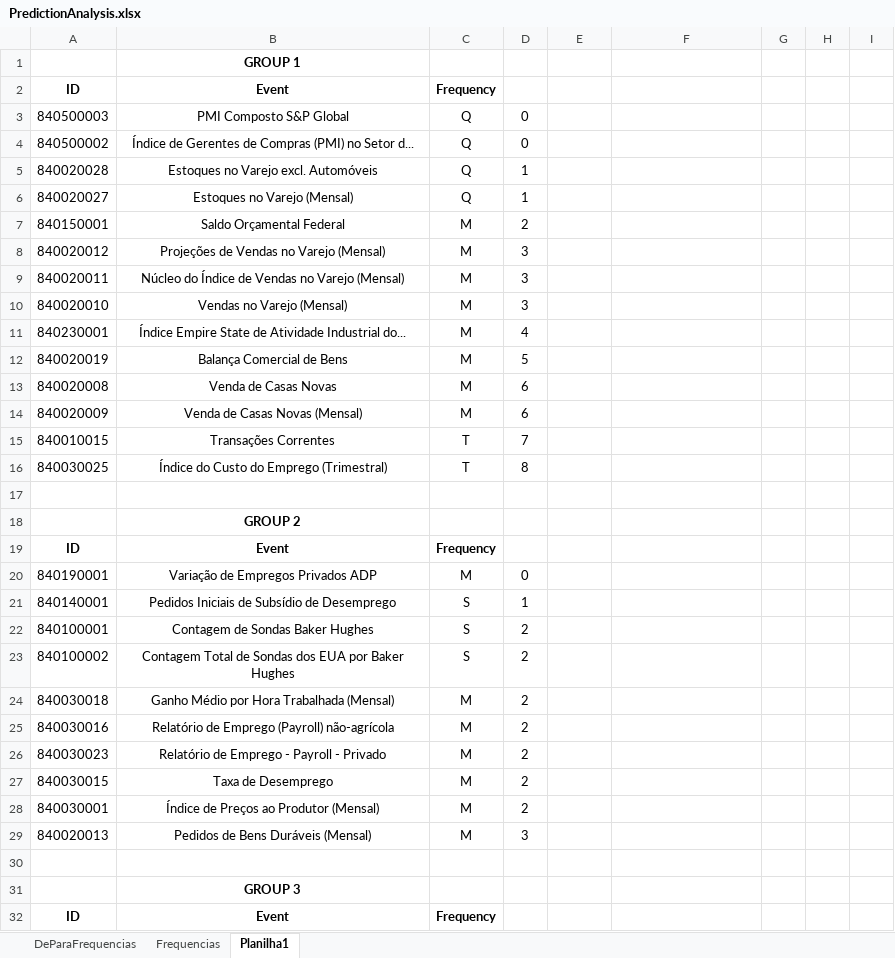
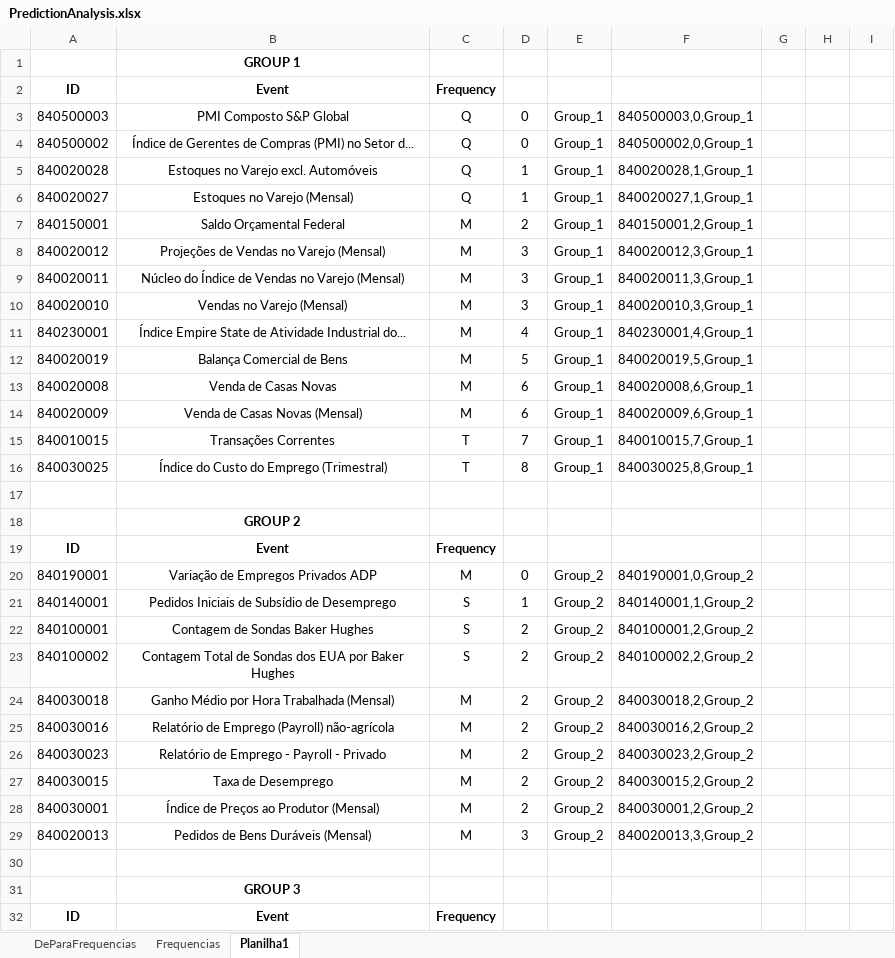
Before and after one commit to angelohomen/economic-events, an Excel workbook: PredictionAnalysis.xlsx, sheet Planilha1, drawn as a sheet; only a part is shown; values as stored, in another font and other column widths than the file's, no borders; the diff covers the shown part only; the diff names each change by its address in the sheet, - before the commit and + after, or states it on an @@ line.

```diff
--- a/PredictionAnalysis.xlsx (sheet Planilha1)
+++ b/PredictionAnalysis.xlsx (sheet Planilha1)
-E3:E16: (empty)
+E3:E16: Group_1
-F3: (empty)
+F3: 840500003,0,Group_1
-F4: (empty)
+F4: 840500002,0,Group_1
-F5: (empty)
+F5: 840020028,1,Group_1
-F6: (empty)
+F6: 840020027,1,Group_1
-F7: (empty)
+F7: 840150001,2,Group_1
-F8: (empty)
+F8: 840020012,3,Group_1
-F9: (empty)
+F9: 840020011,3,Group_1
-F10: (empty)
+F10: 840020010,3,Group_1
-F11: (empty)
+F11: 840230001,4,Group_1
-F12: (empty)
+F12: 840020019,5,Group_1
-F13: (empty)
+F13: 840020008,6,Group_1
-F14: (empty)
+F14: 840020009,6,Group_1
-F15: (empty)
+F15: 840010015,7,Group_1
-F16: (empty)
+F16: 840030025,8,Group_1
-E20:E29: (empty)
+E20:E29: Group_2
-F20: (empty)
+F20: 840190001,0,Group_2
-F21: (empty)
+F21: 840140001,1,Group_2
-F22: (empty)
+F22: 840100001,2,Group_2
-F23: (empty)
+F23: 840100002,2,Group_2
-F24: (empty)
+F24: 840030018,2,Group_2
-F25: (empty)
+F25: 840030016,2,Group_2
-F26: (empty)
+F26: 840030023,2,Group_2
-F27: (empty)
+F27: 840030015,2,Group_2
-F28: (empty)
+F28: 840030001,2,Group_2
-F29: (empty)
+F29: 840020013,3,Group_2
```
Also changed, not shown: 80 edited cells elsewhere in this sheet, 2 other files.
